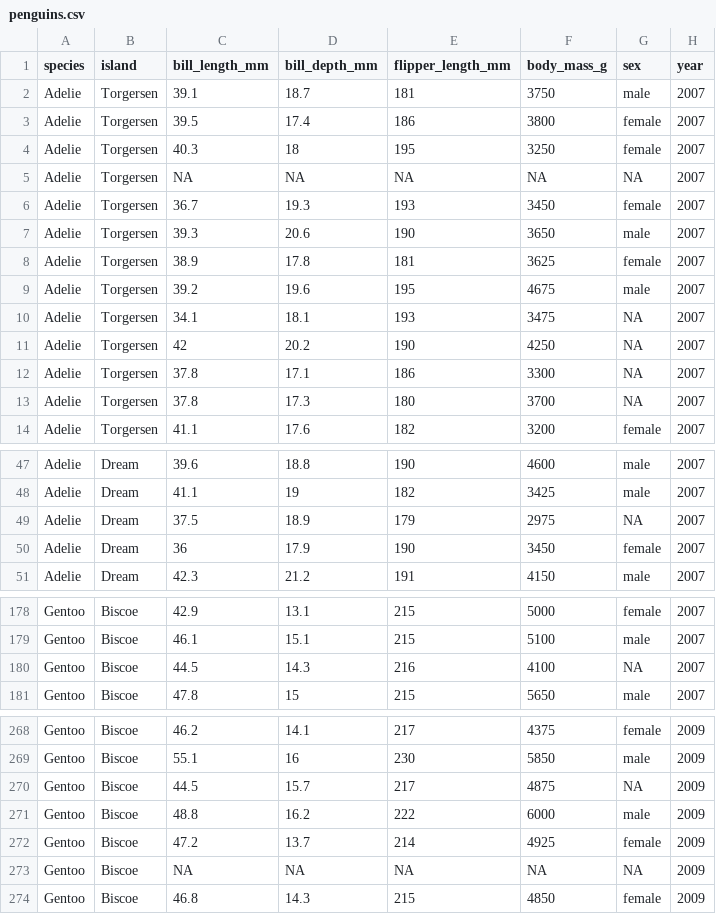
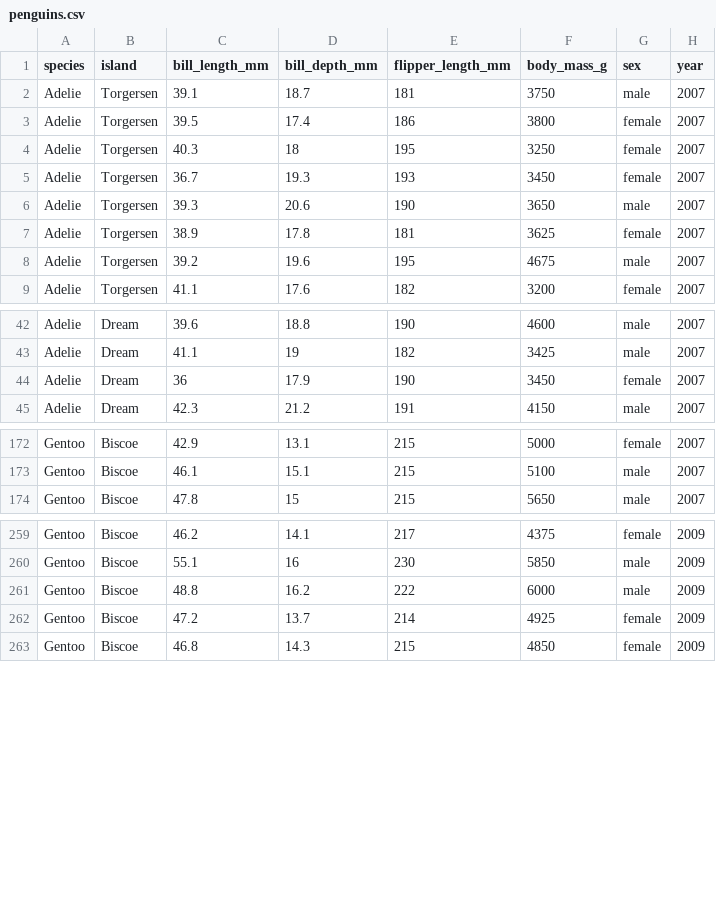
Before and after one commit to bwu62/stat240-revamp, a CSV file: data/penguins.csv, drawn as a sheet; only a part is shown, gaps mark what is left out; the diff covers the shown part only; the diff names each change by its address in the sheet, - before the commit and + after, or states it on an @@ line.

Commit message:
revert to just using penguins.csv as main (NA removed) data file

```diff
--- a/data/penguins.csv
+++ b/data/penguins.csv
-row 5: Adelie | Torgersen | NA | NA | NA | NA | NA | 2007
-row 10: Adelie | Torgersen | 34.1 | 18.1 | 193 | 3475 | NA | 2007
-row 11: Adelie | Torgersen | 42 | 20.2 | 190 | 4250 | NA | 2007
-row 12: Adelie | Torgersen | 37.8 | 17.1 | 186 | 3300 | NA | 2007
-row 13: Adelie | Torgersen | 37.8 | 17.3 | 180 | 3700 | NA | 2007
-row 49: Adelie | Dream | 37.5 | 18.9 | 179 | 2975 | NA | 2007
-row 180: Gentoo | Biscoe | 44.5 | 14.3 | 216 | 4100 | NA | 2007
-row 270: Gentoo | Biscoe | 44.5 | 15.7 | 217 | 4875 | NA | 2009
-row 273: Gentoo | Biscoe | NA | NA | NA | NA | NA | 2009
```
Also changed, not shown: 2 removed rows elsewhere in this file, 6 other files.
